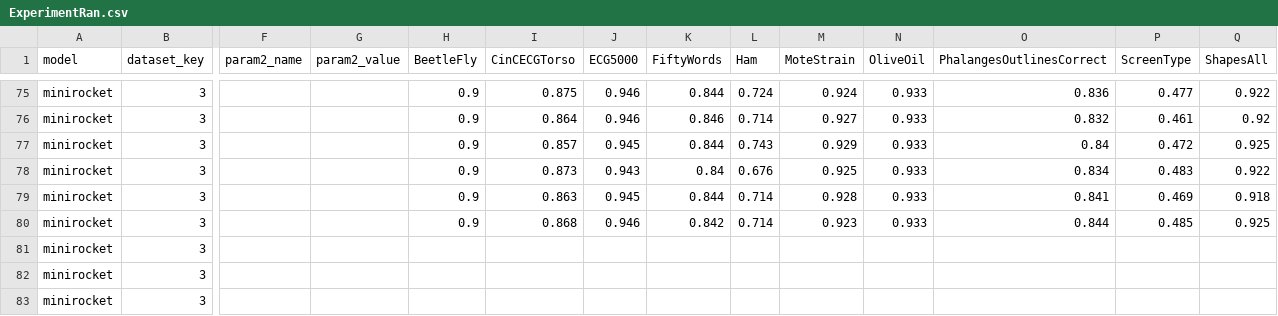
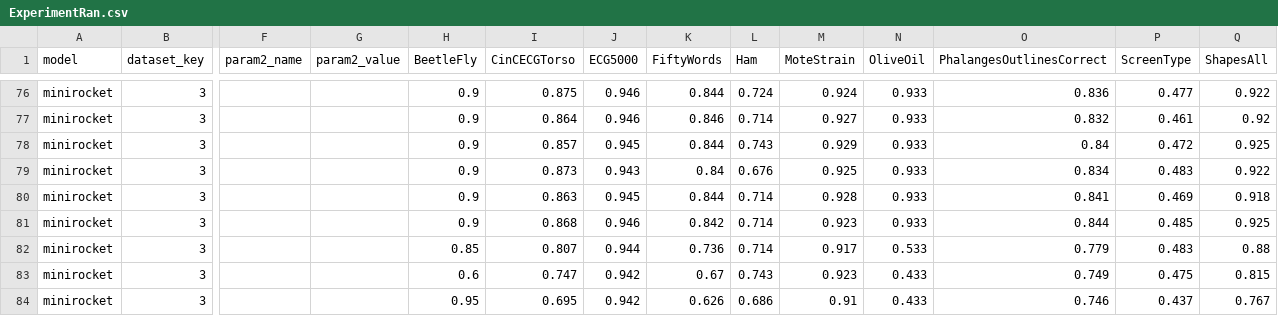
Before and after one commit to psankosik/pun_master_thesis, a CSV file: ExperimentRan.csv, drawn as a sheet; only a part is shown, gaps mark what is left out; addresses are those after the commit; the diff covers the shown part only; the diff names each change by its address in the sheet, - before the commit and + after, or states it on an @@ line.

```diff
--- a/ExperimentRan.csv
+++ b/ExperimentRan.csv
-H82 (BeetleFly): (empty)
+H82 (BeetleFly): 0.85
-I82 (CinCECGTorso): (empty)
+I82 (CinCECGTorso): 0.807
-J82 (ECG5000): (empty)
+J82 (ECG5000): 0.944
-K82 (FiftyWords): (empty)
+K82 (FiftyWords): 0.736
-L82 (Ham): (empty)
+L82 (Ham): 0.714
-M82 (MoteStrain): (empty)
+M82 (MoteStrain): 0.917
-N82 (OliveOil): (empty)
+N82 (OliveOil): 0.533
-O82 (PhalangesOutlinesCorrect): (empty)
+O82 (PhalangesOutlinesCorrect): 0.779
-P82 (ScreenType): (empty)
+P82 (ScreenType): 0.483
-Q82 (ShapesAll): (empty)
+Q82 (ShapesAll): 0.88
-H83 (BeetleFly): (empty)
+H83 (BeetleFly): 0.6
-I83 (CinCECGTorso): (empty)
+I83 (CinCECGTorso): 0.747
-J83:J84 (ECG5000): (empty)
+J83:J84 (ECG5000): 0.942
-K83 (FiftyWords): (empty)
+K83 (FiftyWords): 0.67
-L83 (Ham): (empty)
+L83 (Ham): 0.743
-M83 (MoteStrain): (empty)
+M83 (MoteStrain): 0.923
-N83:N84 (OliveOil): (empty)
+N83:N84 (OliveOil): 0.433
-O83 (PhalangesOutlinesCorrect): (empty)
+O83 (PhalangesOutlinesCorrect): 0.749
-P83 (ScreenType): (empty)
+P83 (ScreenType): 0.475
-Q83 (ShapesAll): (empty)
+Q83 (ShapesAll): 0.815
-H84 (BeetleFly): (empty)
+H84 (BeetleFly): 0.95
-I84 (CinCECGTorso): (empty)
+I84 (CinCECGTorso): 0.695
-K84 (FiftyWords): (empty)
+K84 (FiftyWords): 0.626
-L84 (Ham): (empty)
+L84 (Ham): 0.686
-M84 (MoteStrain): (empty)
+M84 (MoteStrain): 0.91
-O84 (PhalangesOutlinesCorrect): (empty)
+O84 (PhalangesOutlinesCorrect): 0.746
-P84 (ScreenType): (empty)
+P84 (ScreenType): 0.437
-Q84 (ShapesAll): (empty)
+Q84 (ShapesAll): 0.767
```
Also changed, not shown: 20 added rows and 60 edited cells elsewhere in this file, ExperimentRanV1.csv, 8 other files.
